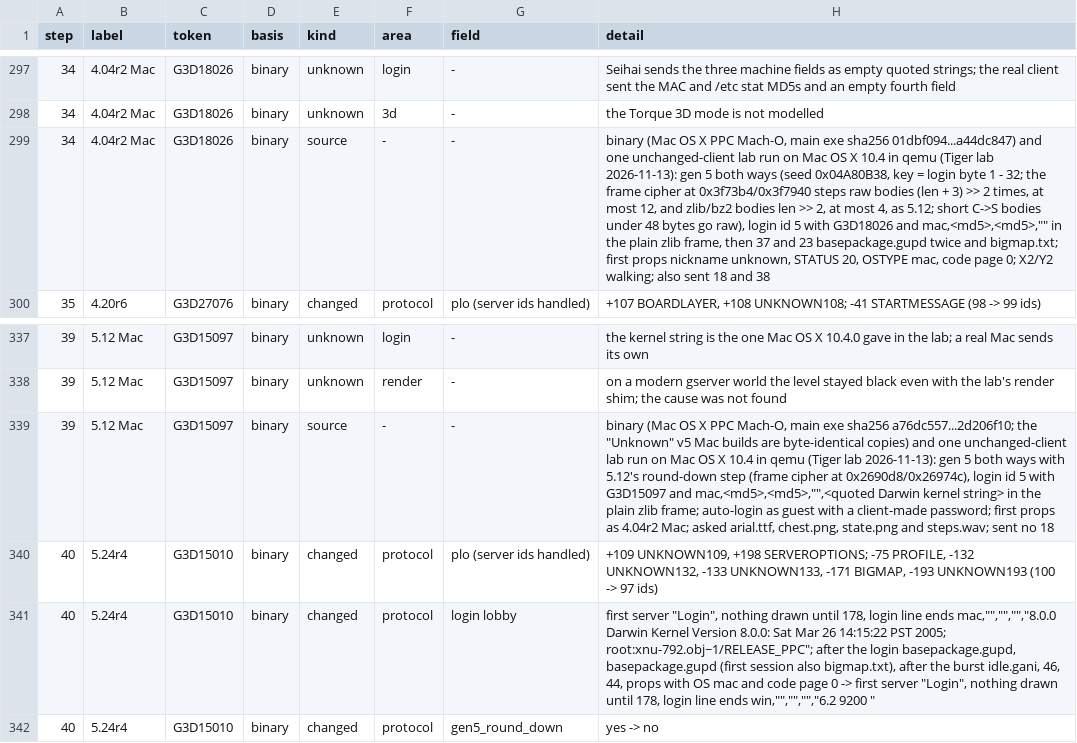
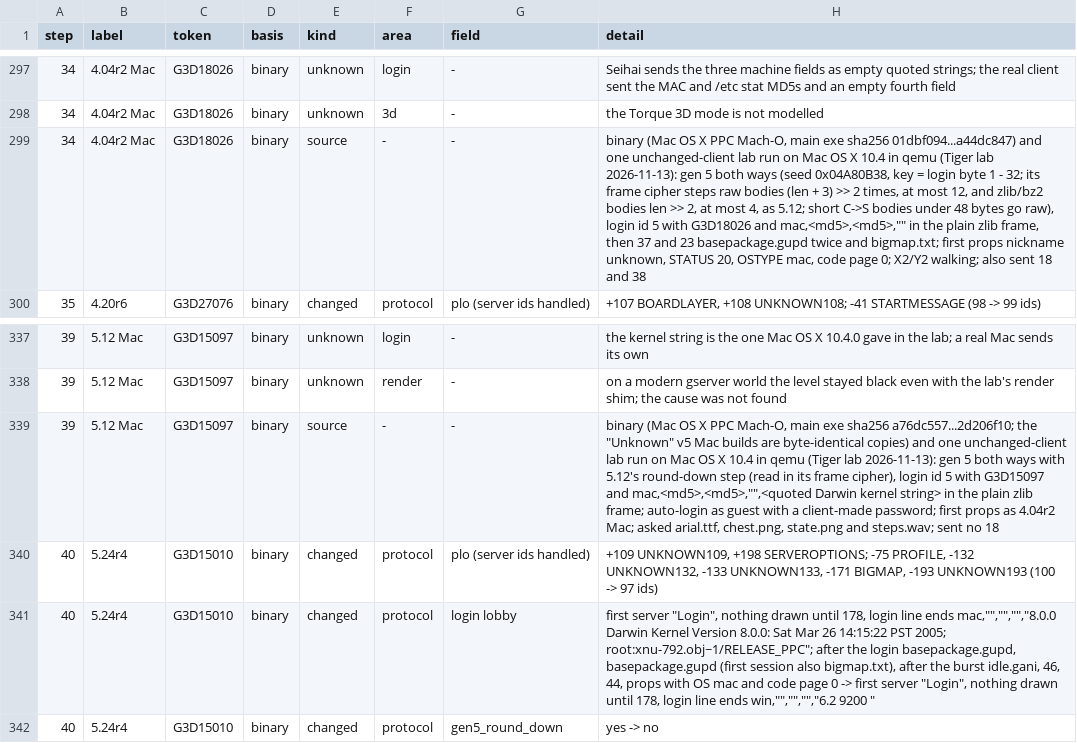
Before and after one commit to squirelworks/seihai-core, a TSV file: documentation/version-chain.tsv, drawn as a sheet; only a part is shown, gaps mark what is left out; the diff names each change by its address in the sheet, - before the commit and + after, or states it on an @@ line.

```diff
--- a/documentation/version-chain.tsv
+++ b/documentation/version-chain.tsv
-H299 (detail): …- 32; the frame cipher at 0x3f73b4/0x3f7940 steps raw…
+H299 (detail): …- 32; its frame cipher steps raw…
-H339 (detail): …round-down step (frame cipher at 0x2690d8/0x26974c), login id…
+H339 (detail): …round-down step (read in its frame cipher), login id…
```
Also changed, not shown: 2 other files.
